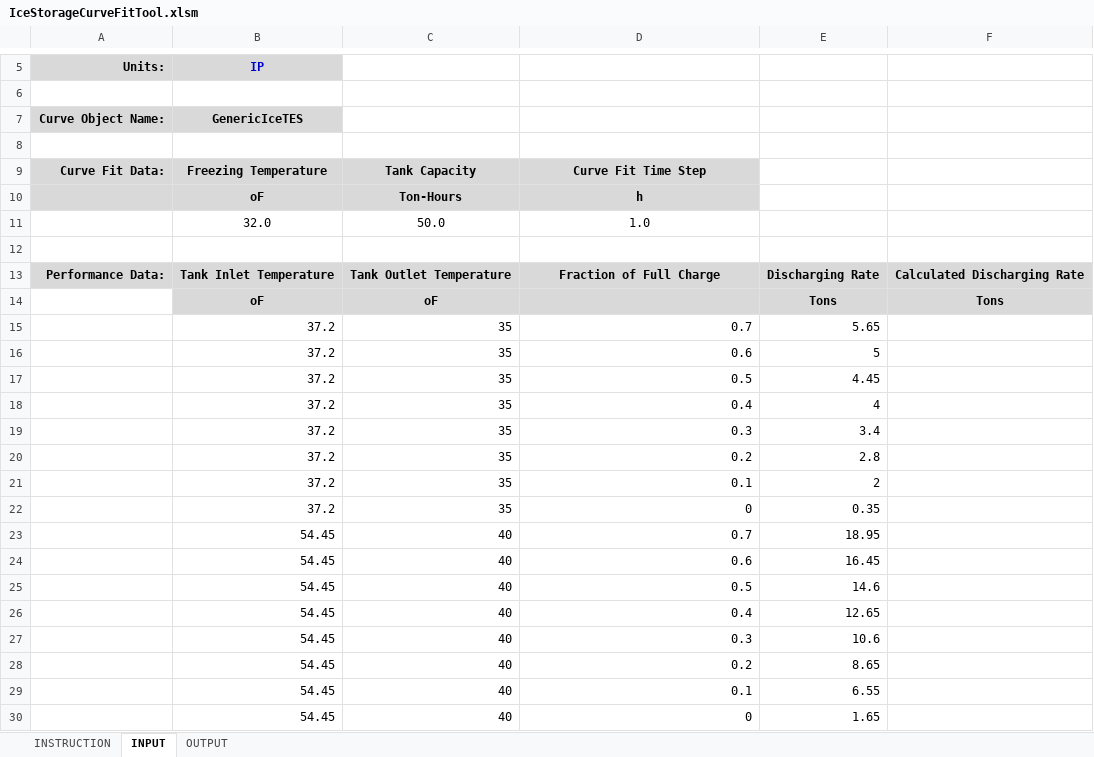
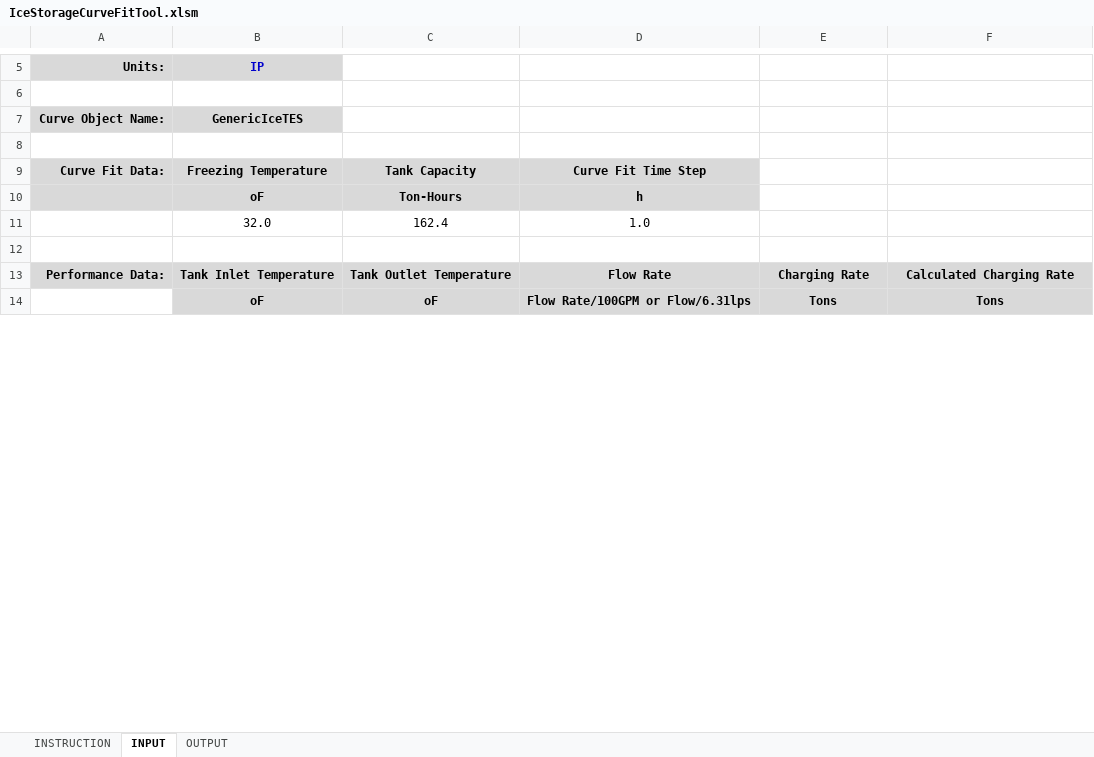
Before and after one commit to NREL/EnergyPlusBuildSupport, an Excel workbook: bin/CurveFitTools/IceStorageCurveFitTool.xlsm, sheet INPUT, drawn as a sheet; only a part is shown, gaps mark what is left out; values as stored, in another font and other column widths than the file's, no borders; charts and pictures not drawn; removed rows and columns are numbered as before the commit, all else as after; the diff covers the shown part only; the diff names each change by its address in the sheet, - before the commit and + after, or states it on an @@ line.

```diff
--- a/bin/CurveFitTools/IceStorageCurveFitTool.xlsm (sheet INPUT)
+++ b/bin/CurveFitTools/IceStorageCurveFitTool.xlsm (sheet INPUT)
-C11: 50.0
+C11: 162.4
-D13: Fraction of Full Charge
+D13: Flow Rate
-E13: Discharging Rate
+E13: Charging Rate
-F13: Calculated Discharging Rate
+F13: Calculated Charging Rate
-D14: (empty)
+D14: Flow Rate/100GPM or Flow/6.31lps
-row 15:  | 37.2 | 35 | 0.7 | 5.65
-row 16:  | 37.2 | 35 | 0.6 | 5
-row 17:  | 37.2 | 35 | 0.5 | 4.45
-row 18:  | 37.2 | 35 | 0.4 | 4
-row 19:  | 37.2 | 35 | 0.3 | 3.4
-row 20:  | 37.2 | 35 | 0.2 | 2.8
-row 21:  | 37.2 | 35 | 0.1 | 2
-row 22:  | 37.2 | 35 | 0 | 0.35
-row 23:  | 54.45 | 40 | 0.7 | 18.95
-row 24:  | 54.45 | 40 | 0.6 | 16.45
-row 25:  | 54.45 | 40 | 0.5 | 14.6
-row 26:  | 54.45 | 40 | 0.4 | 12.65
-row 27:  | 54.45 | 40 | 0.3 | 10.6
-row 28:  | 54.45 | 40 | 0.2 | 8.65
-row 29:  | 54.45 | 40 | 0.1 | 6.55
-row 30:  | 54.45 | 40 | 0 | 1.65
```
Also changed, not shown: 17 added rows, 8 removed rows and 2 edited cells elsewhere in this sheet, sheet INSTRUCTION, sheet OUTPUT, charts or pictures.
